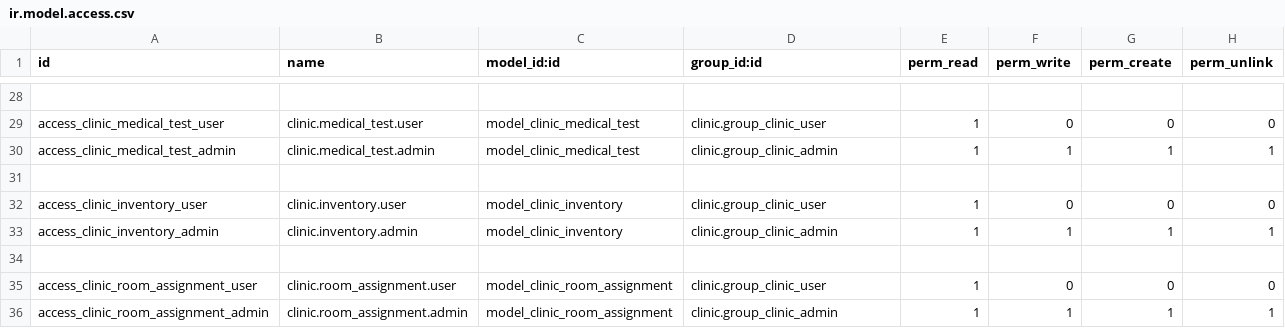
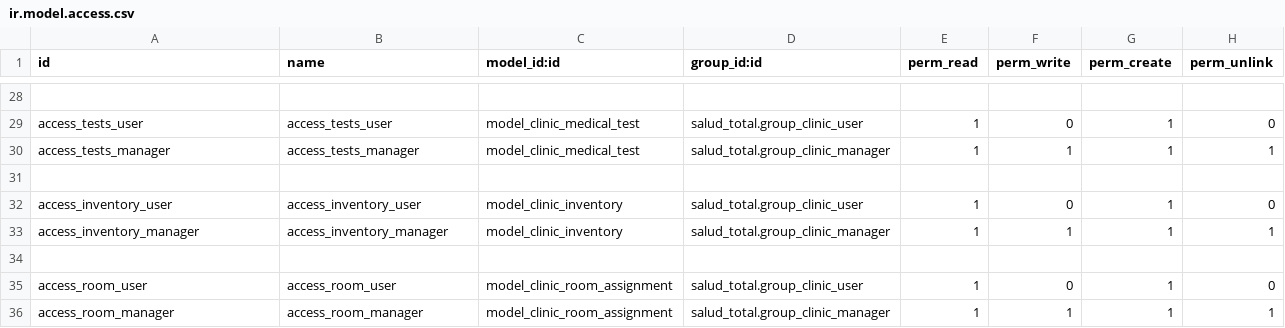
Before and after one commit to SamuelGirount333/Hackaton-cloud_lion_odoo, a CSV file: salud_total/security/ir.model.access.csv, drawn as a sheet; only a part is shown, gaps mark what is left out; the diff covers the shown part only; the diff names each change by its address in the sheet, - before the commit and + after, or states it on an @@ line.

```diff
--- a/salud_total/security/ir.model.access.csv
+++ b/salud_total/security/ir.model.access.csv
-A29 (id): access_clinic_medical_test_user
+A29 (id): access_tests_user
-B29 (name): clinic.medical_test.user
+B29 (name): access_tests_user
-D29 (group_id:id): clinic.group_clinic_user
+D29 (group_id:id): salud_total.group_clinic_user
-G29 (perm_create): 0
+G29 (perm_create): 1
-A30 (id): access_clinic_medical_test_admin
+A30 (id): access_tests_manager
-B30 (name): clinic.medical_test.admin
+B30 (name): access_tests_manager
-D30 (group_id:id): clinic.group_clinic_admin
+D30 (group_id:id): salud_total.group_clinic_manager
-A32 (id): access_clinic_inventory_user
+A32 (id): access_inventory_user
-B32 (name): clinic.inventory.user
+B32 (name): access_inventory_user
-D32 (group_id:id): clinic.group_clinic_user
+D32 (group_id:id): salud_total.group_clinic_user
-G32 (perm_create): 0
+G32 (perm_create): 1
-A33 (id): access_clinic_inventory_admin
+A33 (id): access_inventory_manager
-B33 (name): clinic.inventory.admin
+B33 (name): access_inventory_manager
-D33 (group_id:id): clinic.group_clinic_admin
+D33 (group_id:id): salud_total.group_clinic_manager
-A35 (id): access_clinic_room_assignment_user
+A35 (id): access_room_user
-B35 (name): clinic.room_assignment.user
+B35 (name): access_room_user
-D35 (group_id:id): clinic.group_clinic_user
+D35 (group_id:id): salud_total.group_clinic_user
-G35 (perm_create): 0
+G35 (perm_create): 1
-A36 (id): access_clinic_room_assignment_admin
+A36 (id): access_room_manager
-B36 (name): clinic.room_assignment.admin
+B36 (name): access_room_manager
-D36 (group_id:id): clinic.group_clinic_admin
+D36 (group_id:id): salud_total.group_clinic_manager
```
Also changed, not shown: 62 edited cells elsewhere in this file, 28 other files.
